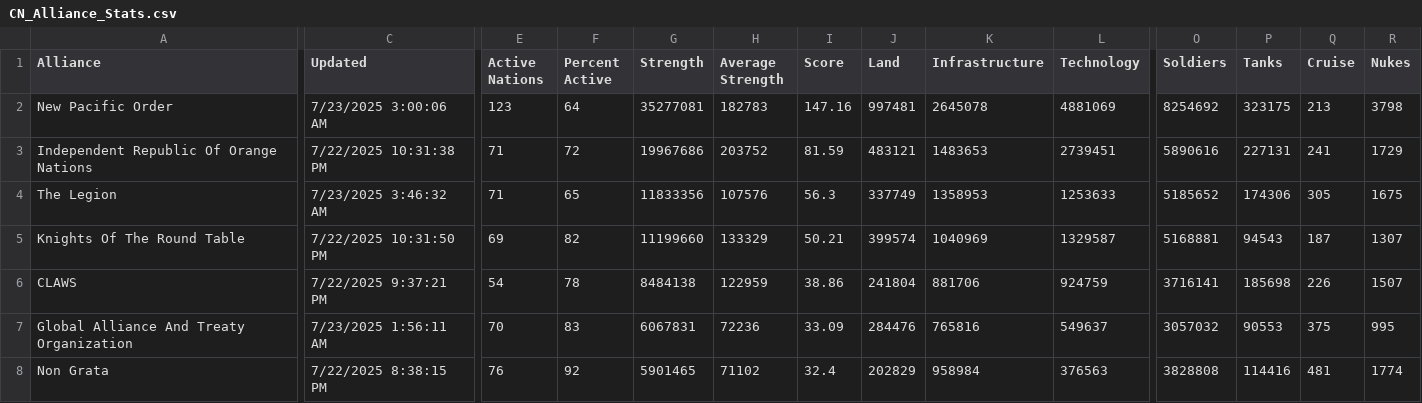
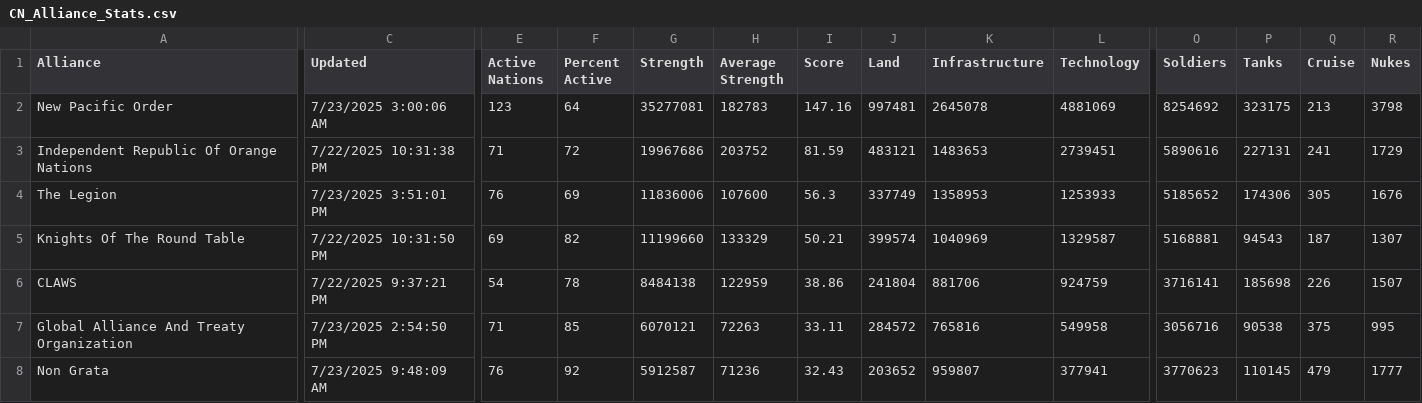
Before and after one commit to oh-ari/oh-ari.github.io, a CSV file: daily/CN_Alliance_Stats.csv, drawn as a sheet; only a part is shown, gaps mark what is left out; the diff covers the shown part only; the diff names each change by its address in the sheet, - before the commit and + after, or states it on an @@ line.

```diff
--- a/daily/CN_Alliance_Stats.csv
+++ b/daily/CN_Alliance_Stats.csv
-C4 (Updated): 7/23/2025 3:46:32 AM
+C4 (Updated): 7/23/2025 3:51:01 PM
-E4 (Active Nations): 71
+E4 (Active Nations): 76
-F4 (Percent Active): 65
+F4 (Percent Active): 69
-G4 (Strength): 11833356
+G4 (Strength): 11836006
-H4 (Average Strength): 107576
+H4 (Average Strength): 107600
-L4 (Technology): 1253633
+L4 (Technology): 1253933
-R4 (Nukes): 1675
+R4 (Nukes): 1676
-C7 (Updated): 7/23/2025 1:56:11 AM
+C7 (Updated): 7/23/2025 2:54:50 PM
-E7 (Active Nations): 70
+E7 (Active Nations): 71
-F7 (Percent Active): 83
+F7 (Percent Active): 85
-G7 (Strength): 6067831
+G7 (Strength): 6070121
-H7 (Average Strength): 72236
+H7 (Average Strength): 72263
-I7 (Score): 33.09
+I7 (Score): 33.11
-J7 (Land): 284476
+J7 (Land): 284572
-L7 (Technology): 549637
+L7 (Technology): 549958
-O7 (Soldiers): 3057032
+O7 (Soldiers): 3056716
-P7 (Tanks): 90553
+P7 (Tanks): 90538
-C8 (Updated): 7/22/2025 8:38:15 PM
+C8 (Updated): 7/23/2025 9:48:09 AM
-G8 (Strength): 5901465
+G8 (Strength): 5912587
-H8 (Average Strength): 71102
+H8 (Average Strength): 71236
-I8 (Score): 32.4
+I8 (Score): 32.43
-J8 (Land): 202829
+J8 (Land): 203652
-K8 (Infrastructure): 958984
+K8 (Infrastructure): 959807
-L8 (Technology): 376563
+L8 (Technology): 377941
-O8 (Soldiers): 3828808
+O8 (Soldiers): 3770623
-P8 (Tanks): 114416
+P8 (Tanks): 110145
-Q8 (Cruise): 481
+Q8 (Cruise): 479
-R8 (Nukes): 1774
+R8 (Nukes): 1777
```
Also changed, not shown: 158 edited cells elsewhere in this file, daily/CN_Foreign_Aid.csv, daily/CN_Nation_Stats.csv, 3 other files.
